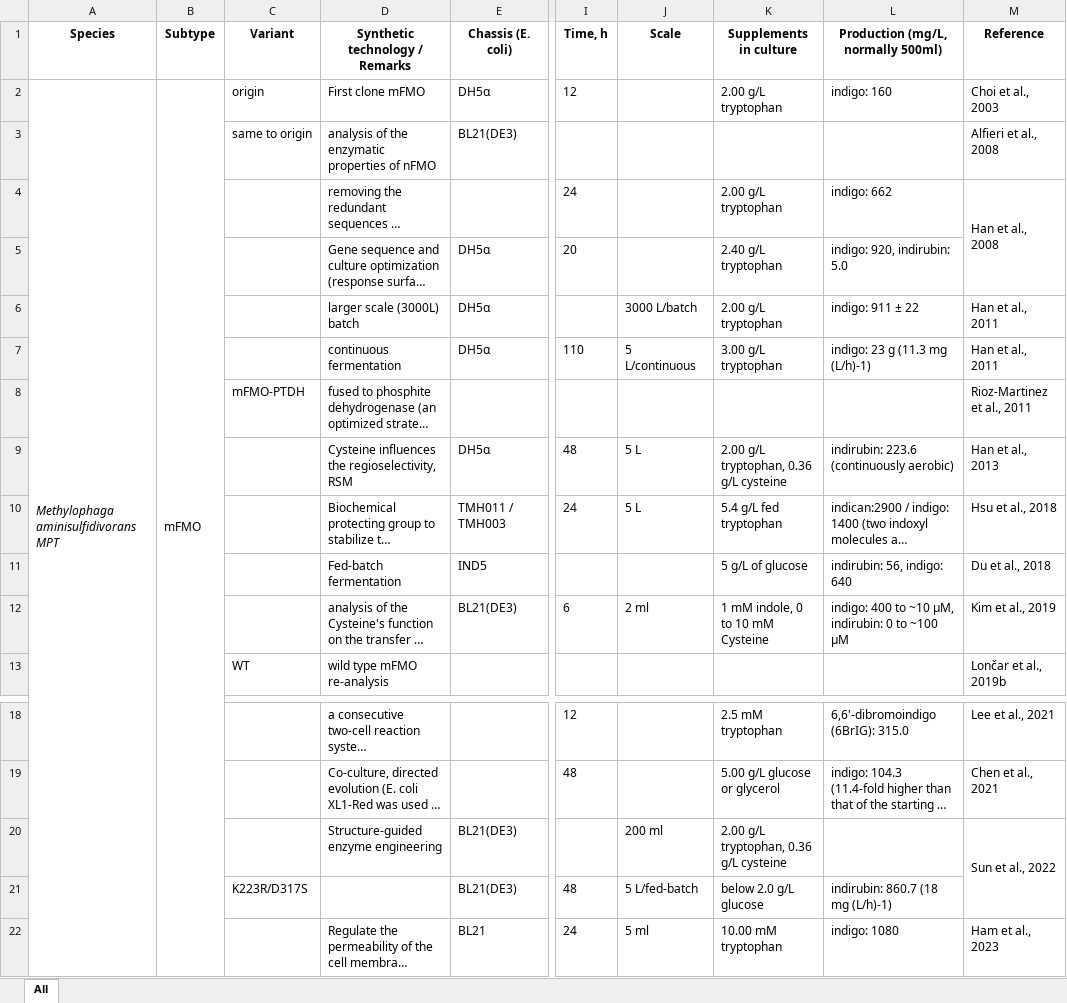
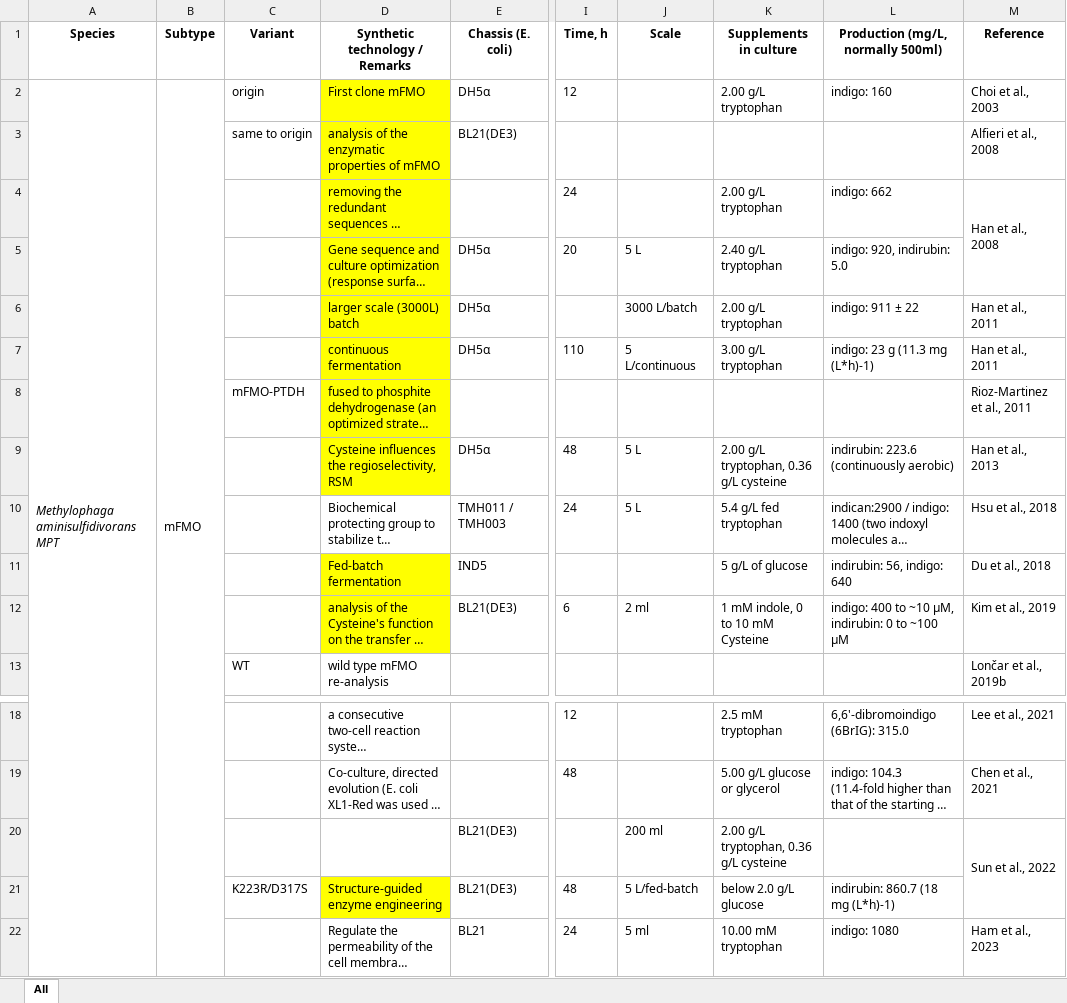
Before and after one commit to SirLearning/BioInformaticsNote, an Excel workbook: FMO/data.xlsx, sheet All, drawn as a sheet; only a part is shown, gaps mark what is left out; long unchanged cells end in …; values as stored, in another font and other column widths than the file's, no borders; the diff names each change by its address in the sheet, - before the commit and + after, or states it on an @@ line.

```diff
--- a/FMO/data.xlsx (sheet All)
+++ b/FMO/data.xlsx (sheet All)
-D2:D9 fill: none
+D2:D9 fill: #FFFF00
-D3 (Synthetic technology / Remarks): analysis of the enzymatic properties of nFMO
+D3 (Synthetic technology / Remarks): analysis of the enzymatic properties of mFMO
-J5 (Scale): (empty)
+J5 (Scale): 5 L
-L7: indigo: 23 g (11.3 mg (L/h)-1)
+L7: indigo: 23 g (11.3 mg (L*h)-1)
-D11:D12 fill: none
+D11:D12 fill: #FFFF00
-D20 (Synthetic technology / Remarks): Structure-guided enzyme engineering
+D20 (Synthetic technology / Remarks): (empty)
-D21 (Synthetic technology / Remarks): (empty)
+D21 (Synthetic technology / Remarks): Structure-guided enzyme engineering
-D21 fill: none
+D21 fill: #FFFF00
-L21: indirubin: 860.7 (18 mg (L/h)-1)
+L21: indirubin: 860.7 (18 mg (L*h)-1)
```
Also changed, not shown: 1 other file.
